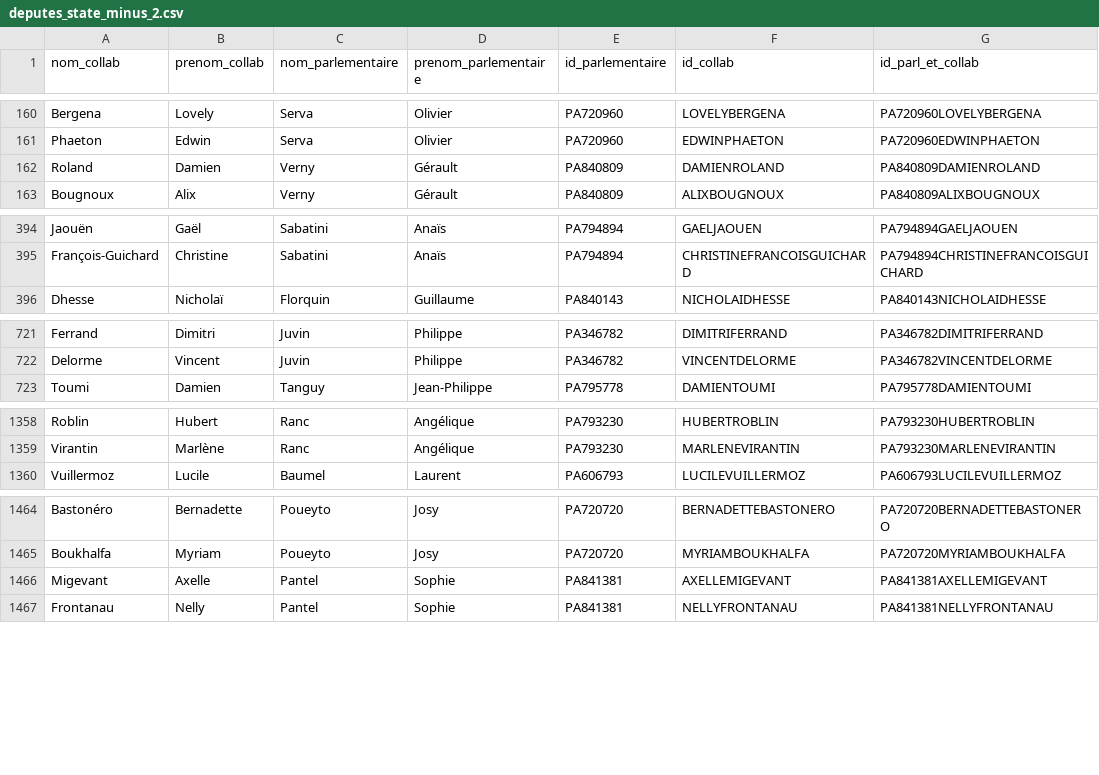
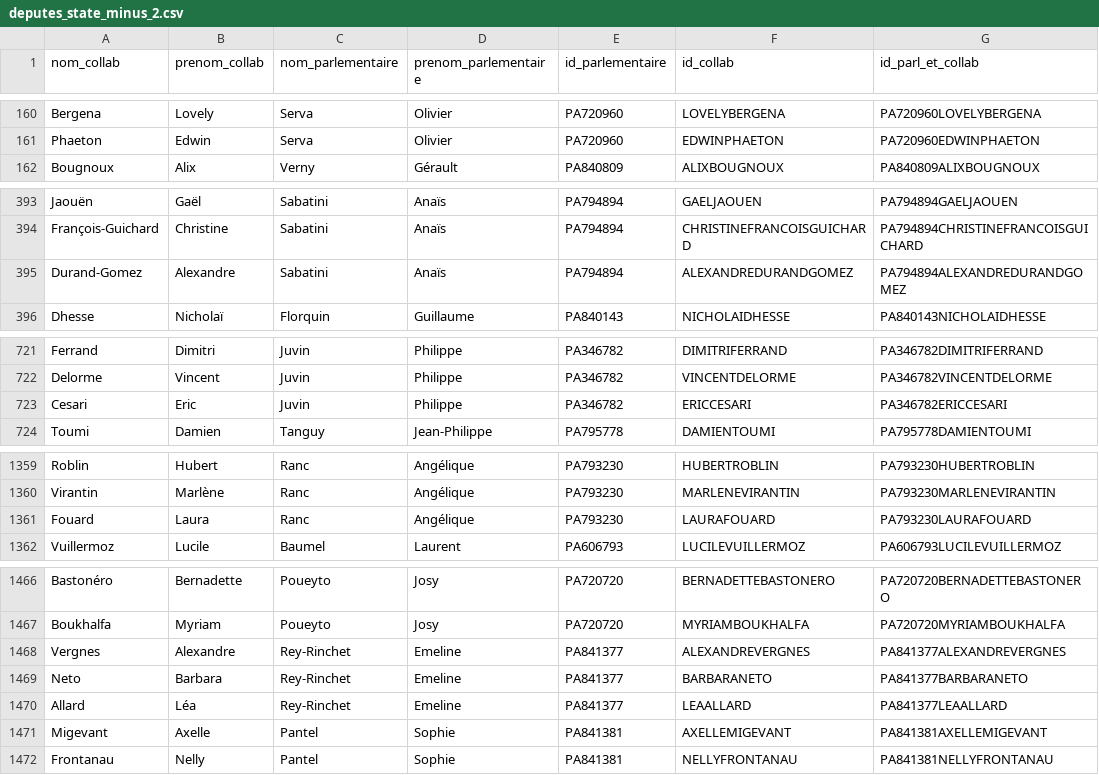
Before and after one commit to FrancoisMB/CollabBot, a CSV file: v4/deputes_state_minus_2.csv, drawn as a sheet; only a part is shown, gaps mark what is left out; removed rows and columns are numbered as before the commit, all else as after; the diff covers the shown part only; the diff names each change by its address in the sheet, - before the commit and + after, or states it on an @@ line.

Commit message:
python commit 2026-05-20 02:11:58

```diff
--- a/v4/deputes_state_minus_2.csv
+++ b/v4/deputes_state_minus_2.csv
-row 162: Roland | Damien | Verny | Gérault | PA840809 | DAMIENROLAND | PA840809DAMIENROLAND
+row 395: Durand-Gomez | Alexandre | Sabatini | Anaïs | PA794894 | ALEXANDREDURANDGOMEZ | PA794894ALEXANDREDURANDGOMEZ
+row 723: Cesari | Eric | Juvin | Philippe | PA346782 | ERICCESARI | PA346782ERICCESARI
+row 1361: Fouard | Laura | Ranc | Angélique | PA793230 | LAURAFOUARD | PA793230LAURAFOUARD
+row 1468: Vergnes | Alexandre | Rey-Rinchet | Emeline | PA841377 | ALEXANDREVERGNES | PA841377ALEXANDREVERGNES
+row 1469: Neto | Barbara | Rey-Rinchet | Emeline | PA841377 | BARBARANETO | PA841377BARBARANETO
+row 1470: Allard | Léa | Rey-Rinchet | Emeline | PA841377 | LEAALLARD | PA841377LEAALLARD
```
Also changed, not shown: 3 added rows elsewhere in this file.
